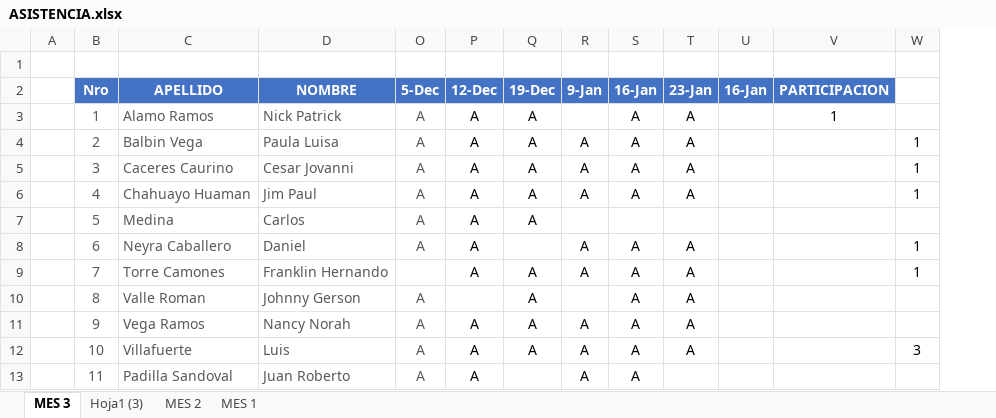
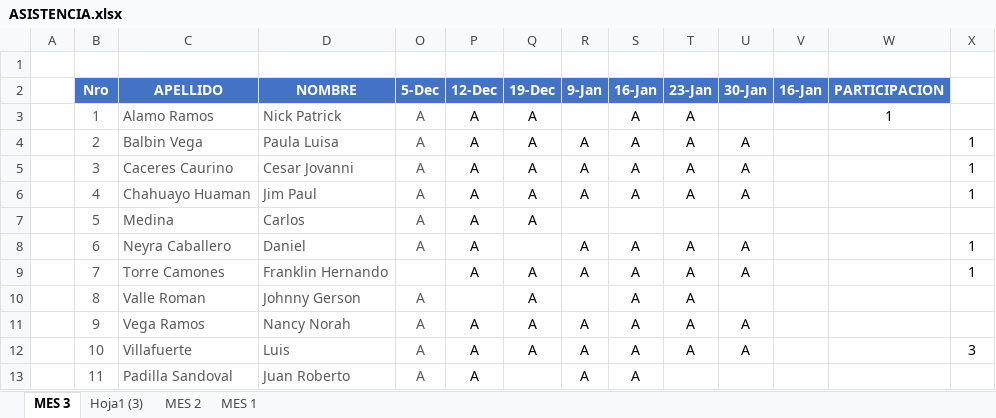
Before and after one commit to gcoronelc/IGH-JAVA-ORACLE-2021, an Excel workbook: Docs/ASISTENCIA.xlsx, sheet MES 3, drawn as a sheet; values as stored, in another font and other column widths than the file's, no borders; conditional formats not drawn; the diff names each change by its address in the sheet, - before the commit and + after, or states it on an @@ line.

Commit message:
Clase 16

```diff
--- a/Docs/ASISTENCIA.xlsx (sheet MES 3)
+++ b/Docs/ASISTENCIA.xlsx (sheet MES 3)
+column U (30-Jan), rows 4-12: A | A | A |  | A | A |  | A | A
```
